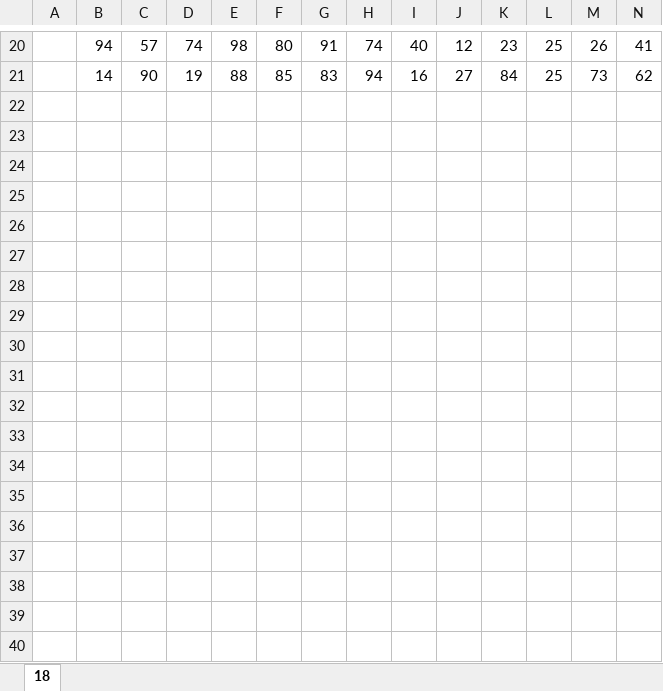
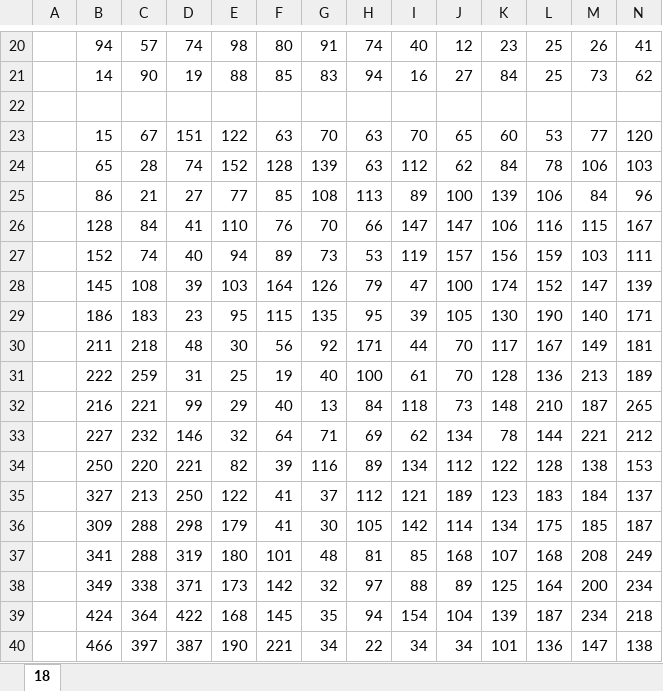
Before and after one commit to Chelovecki/ege_bk, an Excel workbook: 18/sdamgia/todo56518.xlsx, sheet 18, drawn as a sheet; only a part is shown, gaps mark what is left out; values as stored, in another font and other column widths than the file's, no borders; rows hold the shown columns only; the diff covers the shown part only; the diff names each change by its address in the sheet, - before the commit and + after, or states it on an @@ line.

Commit message:
feat: solution

```diff
--- a/18/sdamgia/todo56518.xlsx (sheet 18)
+++ b/18/sdamgia/todo56518.xlsx (sheet 18)
+row 22: (empty)
+row 23:  | 15 | 67 | 151 | 122 | 63 | 70 | 63 | 70 | 65 | 60 | 53 | 77 | 120
+row 24:  | 65 | 28 | 74 | 152 | 128 | 139 | 63 | 112 | 62 | 84 | 78 | 106 | 103
+row 25:  | 86 | 21 | 27 | 77 | 85 | 108 | 113 | 89 | 100 | 139 | 106 | 84 | 96
+row 26:  | 128 | 84 | 41 | 110 | 76 | 70 | 66 | 147 | 147 | 106 | 116 | 115 | 167
+row 27:  | 152 | 74 | 40 | 94 | 89 | 73 | 53 | 119 | 157 | 156 | 159 | 103 | 111
+row 28:  | 145 | 108 | 39 | 103 | 164 | 126 | 79 | 47 | 100 | 174 | 152 | 147 | 139
+row 29:  | 186 | 183 | 23 | 95 | 115 | 135 | 95 | 39 | 105 | 130 | 190 | 140 | 171
+row 30:  | 211 | 218 | 48 | 30 | 56 | 92 | 171 | 44 | 70 | 117 | 167 | 149 | 181
+row 31:  | 222 | 259 | 31 | 25 | 19 | 40 | 100 | 61 | 70 | 128 | 136 | 213 | 189
+row 32:  | 216 | 221 | 99 | 29 | 40 | 13 | 84 | 118 | 73 | 148 | 210 | 187 | 265
+row 33:  | 227 | 232 | 146 | 32 | 64 | 71 | 69 | 62 | 134 | 78 | 144 | 221 | 212
+row 34:  | 250 | 220 | 221 | 82 | 39 | 116 | 89 | 134 | 112 | 122 | 128 | 138 | 153
+row 35:  | 327 | 213 | 250 | 122 | 41 | 37 | 112 | 121 | 189 | 123 | 183 | 184 | 137
+row 36:  | 309 | 288 | 298 | 179 | 41 | 30 | 105 | 142 | 114 | 134 | 175 | 185 | 187
+row 37:  | 341 | 288 | 319 | 180 | 101 | 48 | 81 | 85 | 168 | 107 | 168 | 208 | 249
+row 38:  | 349 | 338 | 371 | 173 | 142 | 32 | 97 | 88 | 89 | 125 | 164 | 200 | 234
+row 39:  | 424 | 364 | 422 | 168 | 145 | 35 | 94 | 154 | 104 | 139 | 187 | 234 | 218
+row 40:  | 466 | 397 | 387 | 190 | 221 | 34 | 22 | 34 | 34 | 101 | 136 | 147 | 138
```
Also changed, not shown: 2 added rows elsewhere in this sheet.
